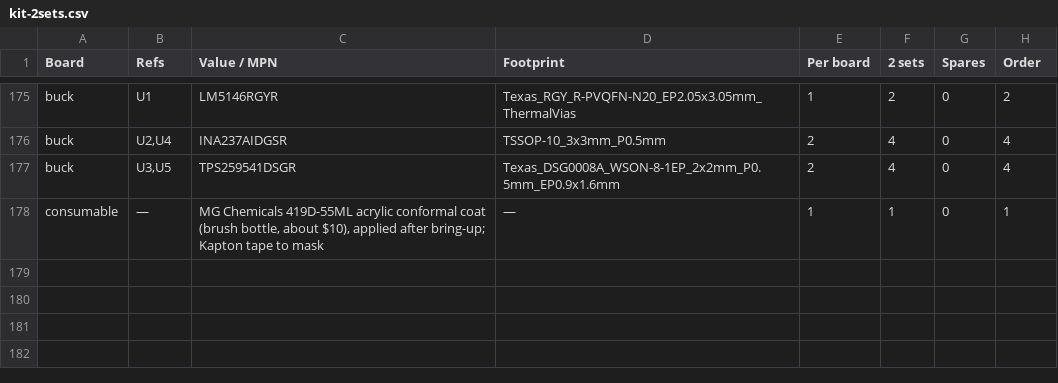
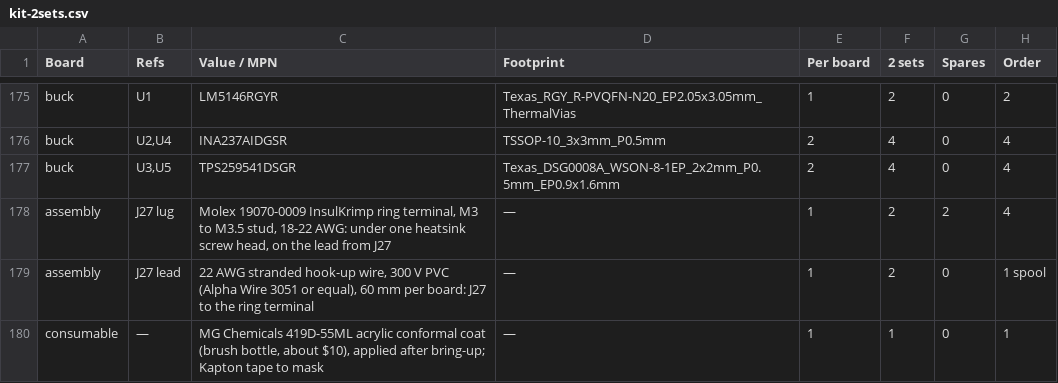
Before and after one commit to jaylamping/roark, a CSV file: hardware/power-board/kit-2sets.csv, drawn as a sheet; only a part is shown, gaps mark what is left out; the diff names each change by its address in the sheet, - before the commit and + after, or states it on an @@ line.

Commit message:
power-board: kit lines for the heatsink lug (Molex 19070-0009) and its 22 AWG lead

```diff
--- a/hardware/power-board/kit-2sets.csv
+++ b/hardware/power-board/kit-2sets.csv
+row 178: assembly | J27 lug | Molex 19070-0009 InsulKrimp ring terminal, M3 to M3.5 stud, 18-22 AWG: under one heatsink screw head, on the lead from J27 | — | 1 | 2 | 2 | 4
+row 179: assembly | J27 lead | 22 AWG stranded hook-up wire, 300 V PVC (Alpha Wire 3051 or equal), 60 mm per board: J27 to the ring terminal | — | 1 | 2 | 0 | 1 spool
```
Also changed, not shown: 2 other files.
